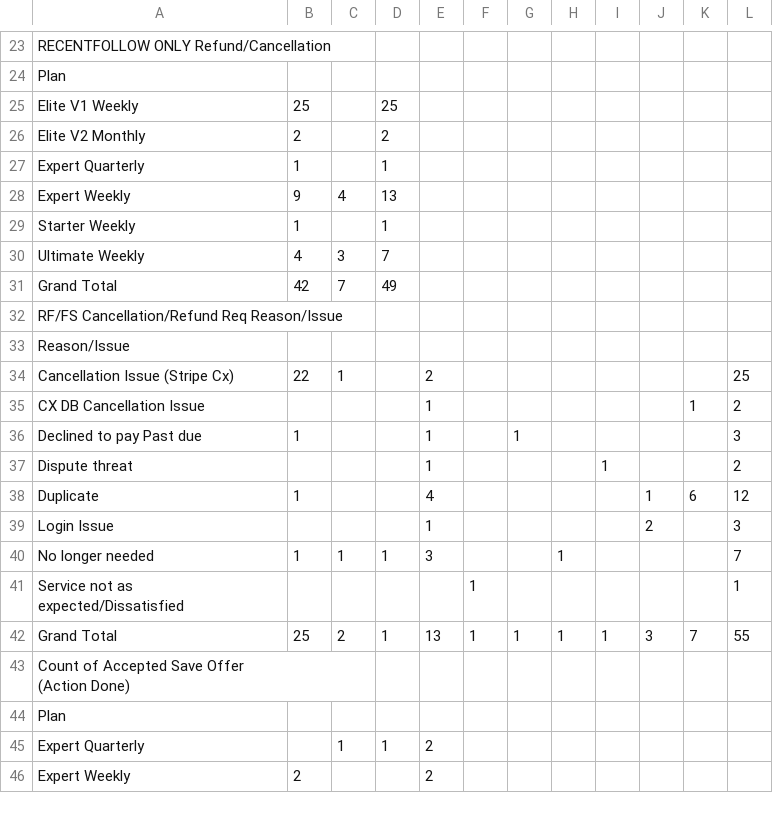
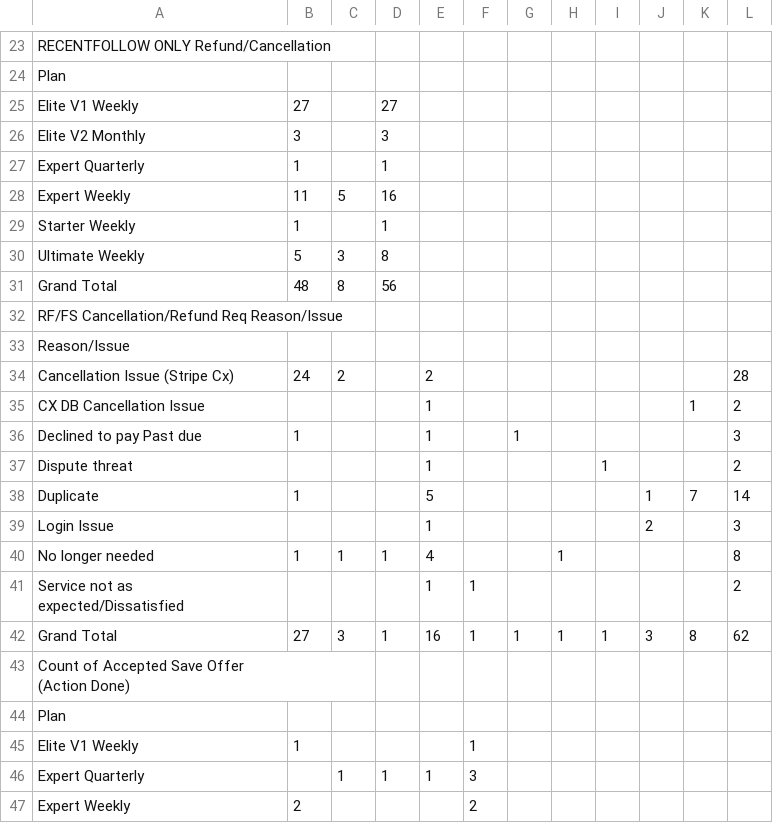
Before and after one commit to bvcafirma3rd/rffs-dashboard, a CSV file: data/pivot.csv, drawn as a sheet; only a part is shown, gaps mark what is left out; the diff covers the shown part only.

```diff
--- a/data/pivot.csv
+++ b/data/pivot.csv
@@ -24,12 +24,12 @@
 "Plan","","","","","","","","","","","","","","","","","","","","","","","","","","","","","","","","","","","","","","","","","","","","","",""
-"Elite V1 Weekly","25","","25","","","","","","","","","","","","","","","","","","","","","","","","","","","","","","","","","","","","","","","","","","",""
-"Elite V2 Monthly","2","","2","","","","","","","","","","","","","","","","","","","","","","","","","","","","","","","","","","","","","","","","","","",""
+"Elite V1 Weekly","27","","27","","","","","","","","","","","","","","","","","","","","","","","","","","","","","","","","","","","","","","","","","","",""
+"Elite V2 Monthly","3","","3","","","","","","","","","","","","","","","","","","","","","","","","","","","","","","","","","","","","","","","","","","",""
 "Expert Quarterly","1","","1","","","","","","","","","","","","","","","","","","","","","","","","","","","","","","","","","","","","","","","","","","",""
-"Expert Weekly","9","4","13","","","","","","","","","","","","","","","","","","","","","","","","","","","","","","","","","","","","","","","","","","",""
+"Expert Weekly","11","5","16","","","","","","","","","","","","","","","","","","","","","","","","","","","","","","","","","","","","","","","","","","",""
 "Starter Weekly","1","","1","","","","","","","","","","","","","","","","","","","","","","","","","","","","","","","","","","","","","","","","","","",""
-"Ultimate Weekly","4","3","7","","","","","","","","","","","","","","","","","","","","","","","","","","","","","","","","","","","","","","","","","","",""
-"Grand Total","42","7","49","","","","","","","","","","","","","","","","","","","","","","","","","","","","","","","","","","","","","","","","","","",""
+"Ultimate Weekly","5","3","8","","","","","","","","","","","","","","","","","","","","","","","","","","","","","","","","","","","","","","","","","","",""
+"Grand Total","48","8","56","","","","","","","","","","","","","","","","","","","","","","","","","","","","","","","","","","","","","","","","","","",""
 "RF/FS Cancellation/Refund Req Reason/Issue","","","","","","","","","","","","","","","","","","","","","","","","","","","","","","","","","","","","","","","","","","","","","",""
 "Reason/Issue","","","","","","","","","","","","","","","","","","","","","","","","","","","","","","","","","","","","","","","","","","","","","",""
-"Cancellation Issue (Stripe Cx)","22","1","","2","","","","","","","25","","","","","","","","","","","","","","","","","","","","","","","","","","","","","","","","","","",""
+"Cancellation Issue (Stripe Cx)","24","2","","2","","","","","","","28","","","","","","","","","","","","","","","","","","","","","","","","","","","","","","","","","","",""
 "CX DB Cancellation Issue","","","","1","","","","","","1","2","","","","","","","","","","","","","","","","","","","","","","","","","","","","","","","","","","",""
@@ -37,7 +37,7 @@
 "Dispute threat","","","","1","","","","1","","","2","","","","","","","","","","","","","","","","","","","","","","","","","","","","","","","","","","",""
-"Duplicate","1","","","4","","","","","1","6","12","","","","","","","","","","","","","","","","","","","","","","","","","","","","","","","","","","",""
+"Duplicate","1","","","5","","","","","1","7","14","","","","","","","","","","","","","","","","","","","","","","","","","","","","","","","","","","",""
 "Login Issue","","","","1","","","","","2","","3","","","","","","","","","","","","","","","","","","","","","","","","","","","","","","","","","","",""
-"No longer needed","1","1","1","3","","","1","","","","7","","","","","","","","","","","","","","","","","","","","","","","","","","","","","","","","","","",""
-"Service not as expected/Dissatisfied","","","","","1","","","","","","1","","","","","","","","","","","","","","","","","","","","","","","","","","","","","","","","","","",""
-"Grand Total","25","2","1","13","1","1","1","1","3","7","55","","","","","","","","","","","","","","","","","","","","","","","","","","","","","","","","","","",""
+"No longer needed","1","1","1","4","","","1","","","","8","","","","","","","","","","","","","","","","","","","","","","","","","","","","","","","","","","",""
+"Service not as expected/Dissatisfied","","","","1","1","","","","","","2","","","","","","","","","","","","","","","","","","","","","","","","","","","","","","","","","","",""
+"Grand Total","27","3","1","16","1","1","1","1","3","8","62","","","","","","","","","","","","","","","","","","","","","","","","","","","","","","","","","","",""
 "Count of Accepted Save Offer
@@ -45,3 +45,4 @@
 "Plan","","","","","","","","","","","","","","","","","","","","","","","","","","","","","","","","","","","","","","","","","","","","","",""
-"Expert Quarterly","","1","1","2","","","","","","","","","","","","","","","","","","","","","","","","","","","","","","","","","","","","","","","","","",""
-"Expert Weekly","2","","","2","","","","","","","","","","","","","","","","","","","","","","","","","","","","","","","","","","","","","","","","","",""
+"Elite V1 Weekly","1","","","","1","","","","","","","","","","","","","","","","","","","","","","","","","","","","","","","","","","","","","","","","",""
+"Expert Quarterly","","1","1","1","3","","","","","","","","","","","","","","","","","","","","","","","","","","","","","","","","","","","","","","","","",""
+"Expert Weekly","2","","","","2","","","","","","","","","","","","","","","","","","","","","","","","","","","","","","","","","","","","","","","","",""
```
Also changed, not shown: 2 added rows, 2 removed rows and 9 edited cells elsewhere in this file, data/qa_source.csv, 1 other file.
